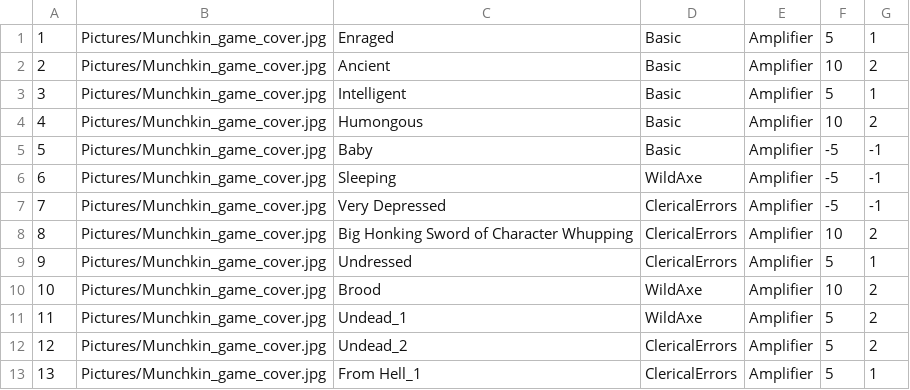
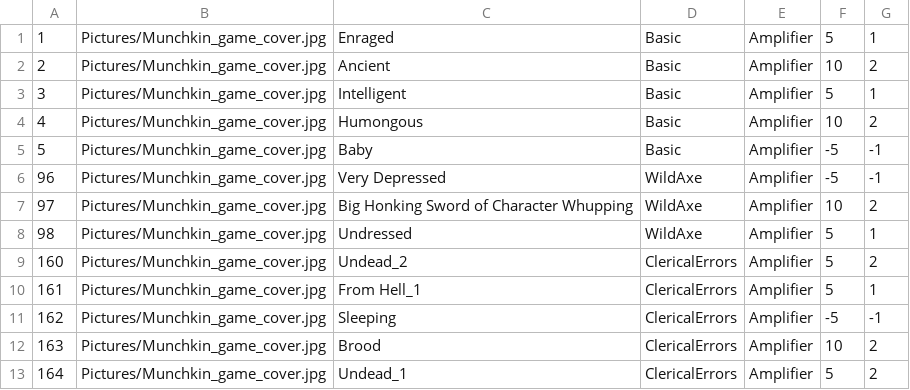
Before and after one commit to dsbabkov/Nayda, a CSV file: Nayda/Tables/cards_doors_amplifiers.csv, drawn as a sheet.

```diff
--- a/Nayda/Tables/cards_doors_amplifiers.csv
+++ b/Nayda/Tables/cards_doors_amplifiers.csv
@@ -5,9 +5,9 @@
 5;Pictures/Munchkin_game_cover.jpg;Baby;Basic;Amplifier;-5;-1
-6;Pictures/Munchkin_game_cover.jpg;Sleeping;WildAxe;Amplifier;-5;-1
-7;Pictures/Munchkin_game_cover.jpg;Very Depressed;ClericalErrors;Amplifier;-5;-1
-8;Pictures/Munchkin_game_cover.jpg;Big Honking Sword of Character Whupping;ClericalErrors;Amplifier;10;2
-9;Pictures/Munchkin_game_cover.jpg;Undressed;ClericalErrors;Amplifier;5;1
-10;Pictures/Munchkin_game_cover.jpg;Brood;WildAxe;Amplifier;10;2
-11;Pictures/Munchkin_game_cover.jpg;Undead_1;WildAxe;Amplifier;5;2
-12;Pictures/Munchkin_game_cover.jpg;Undead_2;ClericalErrors;Amplifier;5;2
-13;Pictures/Munchkin_game_cover.jpg;From Hell_1;ClericalErrors;Amplifier;5;1
+96;Pictures/Munchkin_game_cover.jpg;Very Depressed;WildAxe;Amplifier;-5;-1
+97;Pictures/Munchkin_game_cover.jpg;Big Honking Sword of Character Whupping;WildAxe;Amplifier;10;2
+98;Pictures/Munchkin_game_cover.jpg;Undressed;WildAxe;Amplifier;5;1
+160;Pictures/Munchkin_game_cover.jpg;Undead_2;ClericalErrors;Amplifier;5;2
+161;Pictures/Munchkin_game_cover.jpg;From Hell_1;ClericalErrors;Amplifier;5;1
+162;Pictures/Munchkin_game_cover.jpg;Sleeping;ClericalErrors;Amplifier;-5;-1
+163;Pictures/Munchkin_game_cover.jpg;Brood;ClericalErrors;Amplifier;10;2
+164;Pictures/Munchkin_game_cover.jpg;Undead_1;ClericalErrors;Amplifier;5;2
```
Also changed, not shown: Nayda/Tables/cards_doors_curses.csv, Nayda/Tables/cards_doors_monsters.csv, 3 other files.
